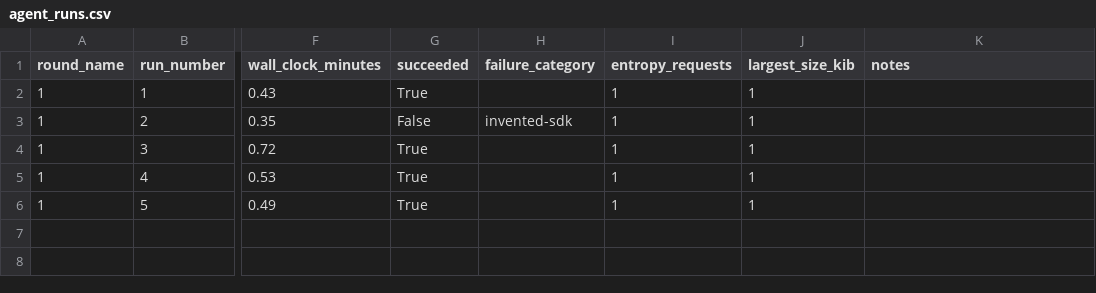
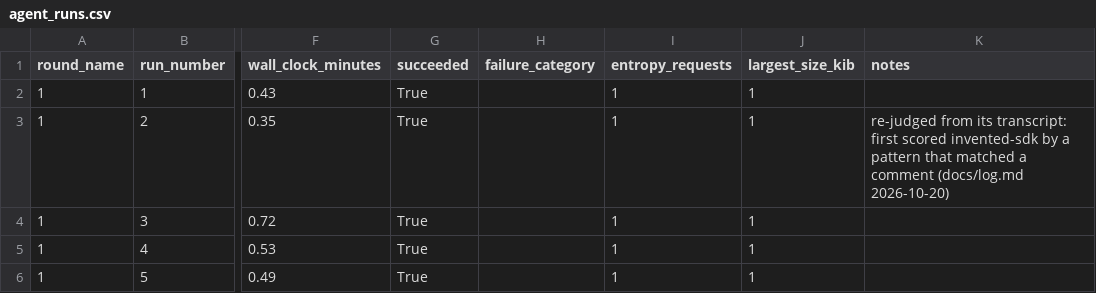
Before and after one commit to NickHarder/qrypt-quickstart, a CSV file: evidence/agent_runs.csv, drawn as a sheet; only a part is shown, gaps mark what is left out; the diff names each change by its address in the sheet, - before the commit and + after, or states it on an @@ line.

```diff
--- a/evidence/agent_runs.csv
+++ b/evidence/agent_runs.csv
-G3 (succeeded): False
+G3 (succeeded): True
-H3 (failure_category): invented-sdk
+H3 (failure_category): (empty)
-K3 (notes): (empty)
+K3 (notes): re-judged from its transcript: first scored invented-sdk by a pattern that matched a comment (docs/log.md 2026-10-20)
```
Also changed, not shown: 4 other files.
